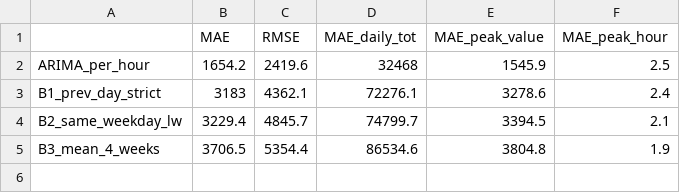
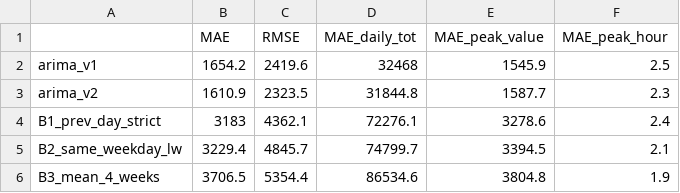
Before and after one commit to EoinBH/projet_M2_TDA, a CSV file: outputs/scores_val.csv, drawn as a sheet.

```diff
--- a/outputs/scores_val.csv
+++ b/outputs/scores_val.csv
@@ -1,3 +1,4 @@
 "","MAE","RMSE","MAE_daily_tot","MAE_peak_value","MAE_peak_hour"
-"ARIMA_per_hour",1654.2,2419.6,32468,1545.9,2.5
+"arima_v1",1654.2,2419.6,32468,1545.9,2.5
+"arima_v2",1610.9,2323.5,31844.8,1587.7,2.3
 "B1_prev_day_strict",3183,4362.1,72276.1,3278.6,2.4
```
Also changed, not shown: outputs/ablation_scores_val.csv, outputs/errors_by_segment_val.csv, 46 other files.
